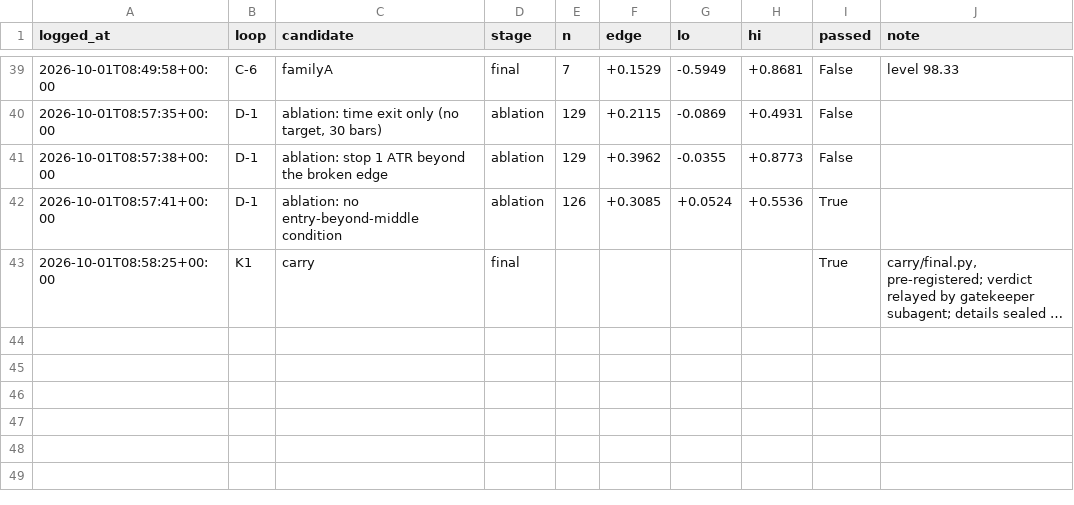
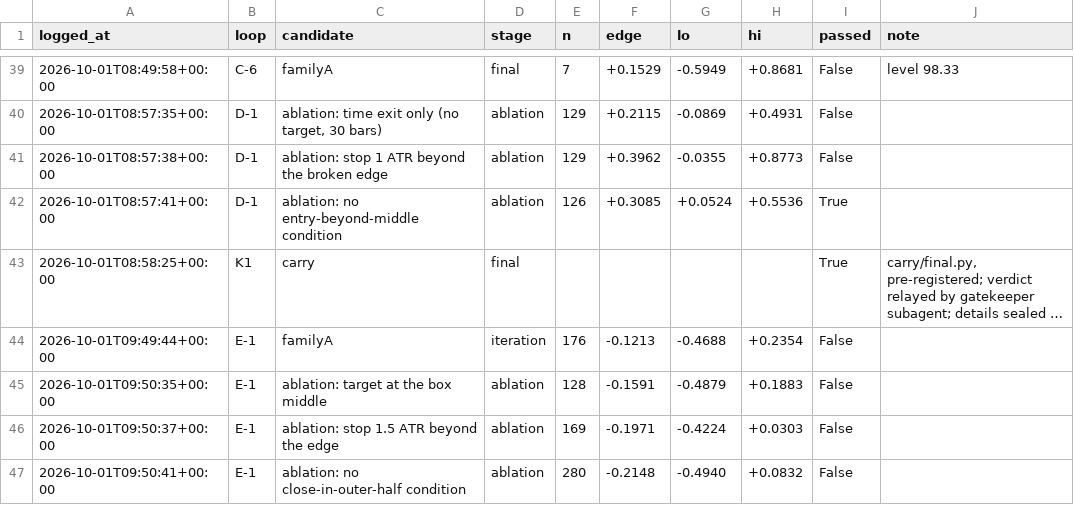
Before and after one commit to qOeOp/trade, a CSV file: research/ronnie/loop/census.csv, drawn as a sheet; only a part is shown, gaps mark what is left out; long unchanged cells end in …; the diff names each change by its address in the sheet, - before the commit and + after, or states it on an @@ line.

```diff
--- a/research/ronnie/loop/census.csv
+++ b/research/ronnie/loop/census.csv
+row 44: 2026-10-01T09:49:44+00:00 | E-1 | familyA | iteration | 176 | -0.1213 | -0.4688 | +0.2354 | False
+row 45: 2026-10-01T09:50:35+00:00 | E-1 | ablation: target at the box middle | ablation | 128 | -0.1591 | -0.4879 | +0.1883 | False
+row 46: 2026-10-01T09:50:37+00:00 | E-1 | ablation: stop 1.5 ATR beyond the edge | ablation | 169 | -0.1971 | -0.4224 | +0.0303 | False
+row 47: 2026-10-01T09:50:41+00:00 | E-1 | ablation: no close-in-outer-half condition | ablation | 280 | -0.2148 | -0.4940 | +0.0832 | False
```
Also changed, not shown: 7 other files.
